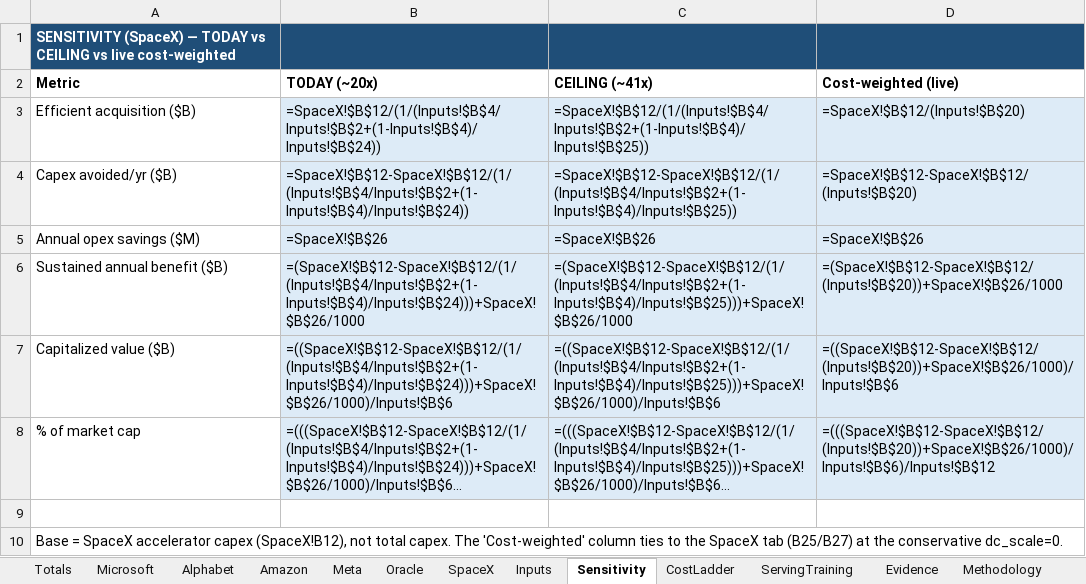
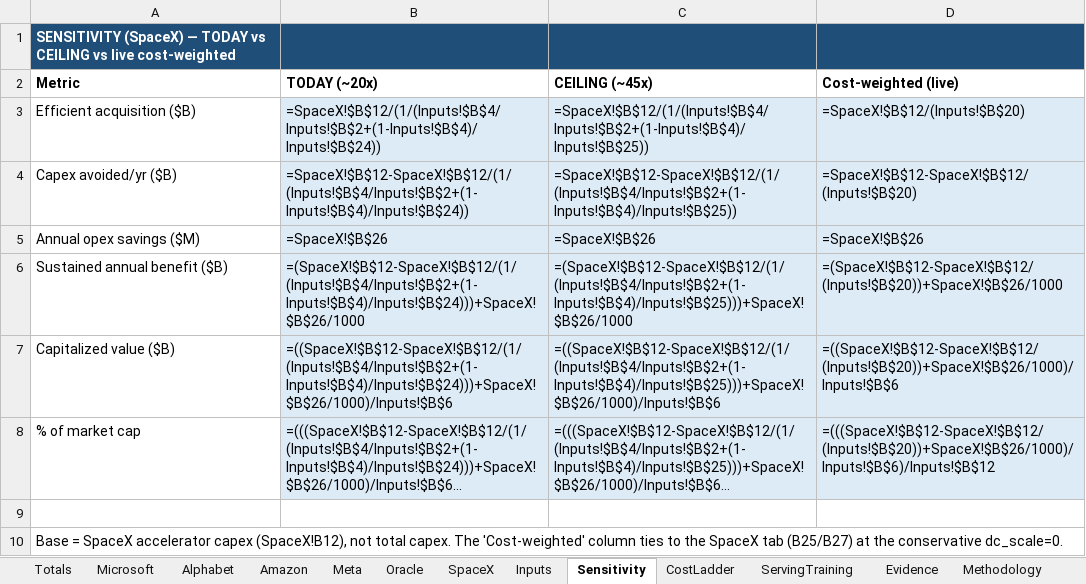
Before and after one commit to fberl/ai-capex-efficiency-model, an Excel workbook: AI_Capex_Efficiency.xlsx, sheet Sensitivity, drawn as a sheet; long unchanged cells end in …; values as stored, in another font and other column widths than the file's, no borders; formulas without a stored value are shown as written; the diff names each change by its address in the sheet, - before the commit and + after, or states it on an @@ line.

Commit message:
Sync 2026-08-25 re-base: ceiling x24.8/~45x, flat r(T)
2k cell re-based to the 2026-08-25 ledger-of-record receipt (x1.93,
realized x3.45); the +5.8%-per-4x context growth and the B4/T32,768
~parity cell retired as a B4 occupancy artifact; training crossover now
a PROJECTED ~17k. Curriculum advantages move to x1.9/x6.6/x10.3.
Today lever unchanged (x9.24, ~20x, $159B FY25). Ships the rebuilt
workbook and the training-cost chart the app now embeds.

```diff
--- a/AI_Capex_Efficiency.xlsx (sheet Sensitivity)
+++ b/AI_Capex_Efficiency.xlsx (sheet Sensitivity)
-C2: CEILING (~41x)
+C2: CEILING (~45x)
```
Also changed, not shown: sheet ServingTraining, sheet Inputs, sheet Methodology, 4 other files.
